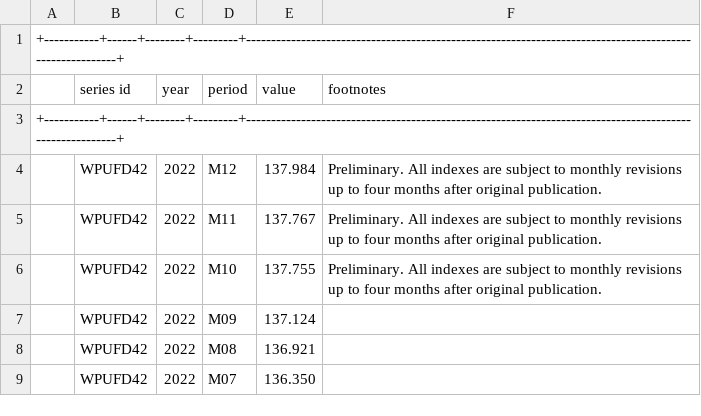
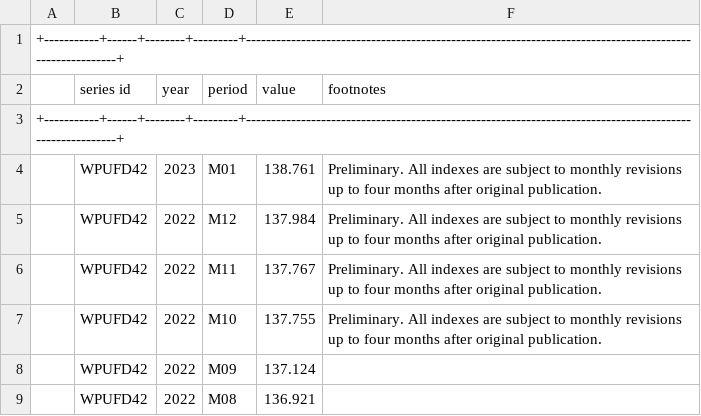
Before and after one commit to ns-beat1213/price_analysis, a CSV file: data/WPUFD42.csv, drawn as a sheet; only a part is shown; the shorter side is filled out with more unchanged rows; the diff names each change by its address in the sheet, - before the commit and + after, or states it on an @@ line.

```diff
--- a/data/WPUFD42.csv
+++ b/data/WPUFD42.csv
+row 4:  | WPUFD42 | 2023 | M01 | 138.761 | Preliminary. All indexes are subject to monthly revisions up to four months after original publication.
```
Also changed, not shown: data/WPUFD4.csv, data/WPUID51.csv, 5 other files.
